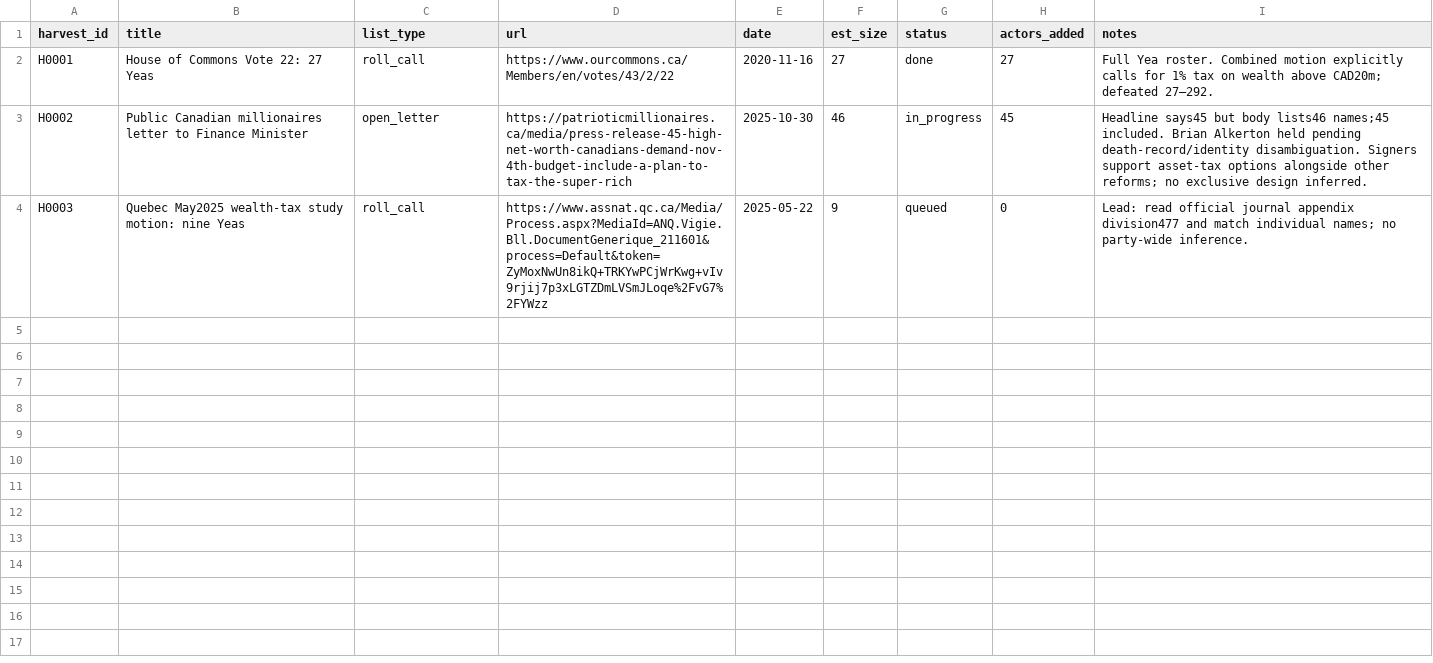
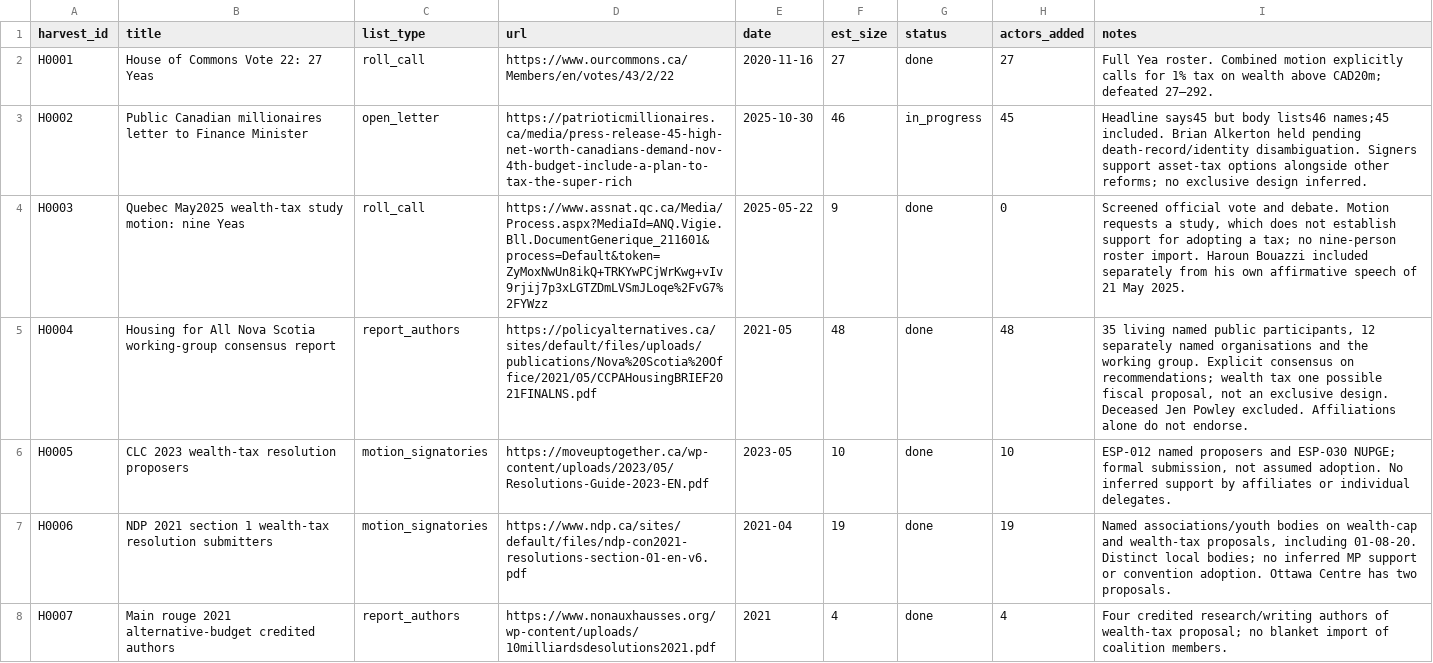
Before and after one commit to Egalitaristen/wealth-tax-database, a CSV file: data/ca/harvest.csv, drawn as a sheet.

Commit message:
Expand Canada research to 222 sourced supporters

```diff
--- a/data/ca/harvest.csv
+++ b/data/ca/harvest.csv
@@ -3,2 +3,6 @@ H0001,House of Commons Vote 22: 27 Yeas,roll_call,https://www.ourcommons.ca/Memb
 H0002,Public Canadian millionaires letter to Finance Minister,open_letter,https://patrioticmillionaires.ca/media/press-release-45-high-net-worth-canadians-demand-nov-4th-budget-include-a-plan-to-tax-the-super-rich,2025-10-30,46,in_progress,45,Headline says45 but body lists46 names;45 included. Brian Alkerton held pending death-record/identity disambiguation. Signers support asset-tax options alongside other reforms; no exclusive design inferred.
-H0003,Quebec May2025 wealth-tax study motion: nine Yeas,roll_call,https://www.assnat.qc.ca/Media/Process.aspx?MediaId=ANQ.Vigie.Bll.DocumentGenerique_211601&process=Default&token=ZyMoxNwUn8ikQ+TRKYwPCjWrKwg+vIv9rjij7p3xLGTZDmLVSmJLoqe%2FvG7%2FYWzz,2025-05-22,9,queued,0,Lead: read official journal appendix division477 and match individual names; no party-wide inference.
+H0003,Quebec May2025 wealth-tax study motion: nine Yeas,roll_call,https://www.assnat.qc.ca/Media/Process.aspx?MediaId=ANQ.Vigie.Bll.DocumentGenerique_211601&process=Default&token=ZyMoxNwUn8ikQ+TRKYwPCjWrKwg+vIv9rjij7p3xLGTZDmLVSmJLoqe%2FvG7%2FYWzz,2025-05-22,9,done,0,"Screened official vote and debate. Motion requests a study, which does not establish support for adopting a tax; no nine-person roster import. Haroun Bouazzi included separately from his own affirmative speech of 21 May 2025."
+H0004,Housing for All Nova Scotia working-group consensus report,report_authors,https://policyalternatives.ca/sites/default/files/uploads/publications/Nova%20Scotia%20Office/2021/05/CCPAHousingBRIEF2021FINALNS.pdf,2021-05,48,done,48,"35 living named public participants, 12 separately named organisations and the working group. Explicit consensus on recommendations; wealth tax one possible fiscal proposal, not an exclusive design. Deceased Jen Powley excluded. Affiliations alone do not endorse."
+H0005,CLC 2023 wealth-tax resolution proposers,motion_signatories,https://moveuptogether.ca/wp-content/uploads/2023/05/Resolutions-Guide-2023-EN.pdf,2023-05,10,done,10,"ESP-012 named proposers and ESP-030 NUPGE; formal submission, not assumed adoption. No inferred support by affiliates or individual delegates."
+H0006,NDP 2021 section 1 wealth-tax resolution submitters,motion_signatories,https://www.ndp.ca/sites/default/files/ndp-con2021-resolutions-section-01-en-v6.pdf,2021-04,19,done,19,"Named associations/youth bodies on wealth-cap and wealth-tax proposals, including 01-08-20. Distinct local bodies; no inferred MP support or convention adoption. Ottawa Centre has two proposals."
+H0007,Main rouge 2021 alternative-budget credited authors,report_authors,https://www.nonauxhausses.org/wp-content/uploads/10milliardsdesolutions2021.pdf,2021,4,done,4,Four credited research/writing authors of wealth-tax proposal; no blanket import of coalition members.
```
Also changed, not shown: data/ca/exclusions.csv, data/ca/runs.csv, 7 other files.
